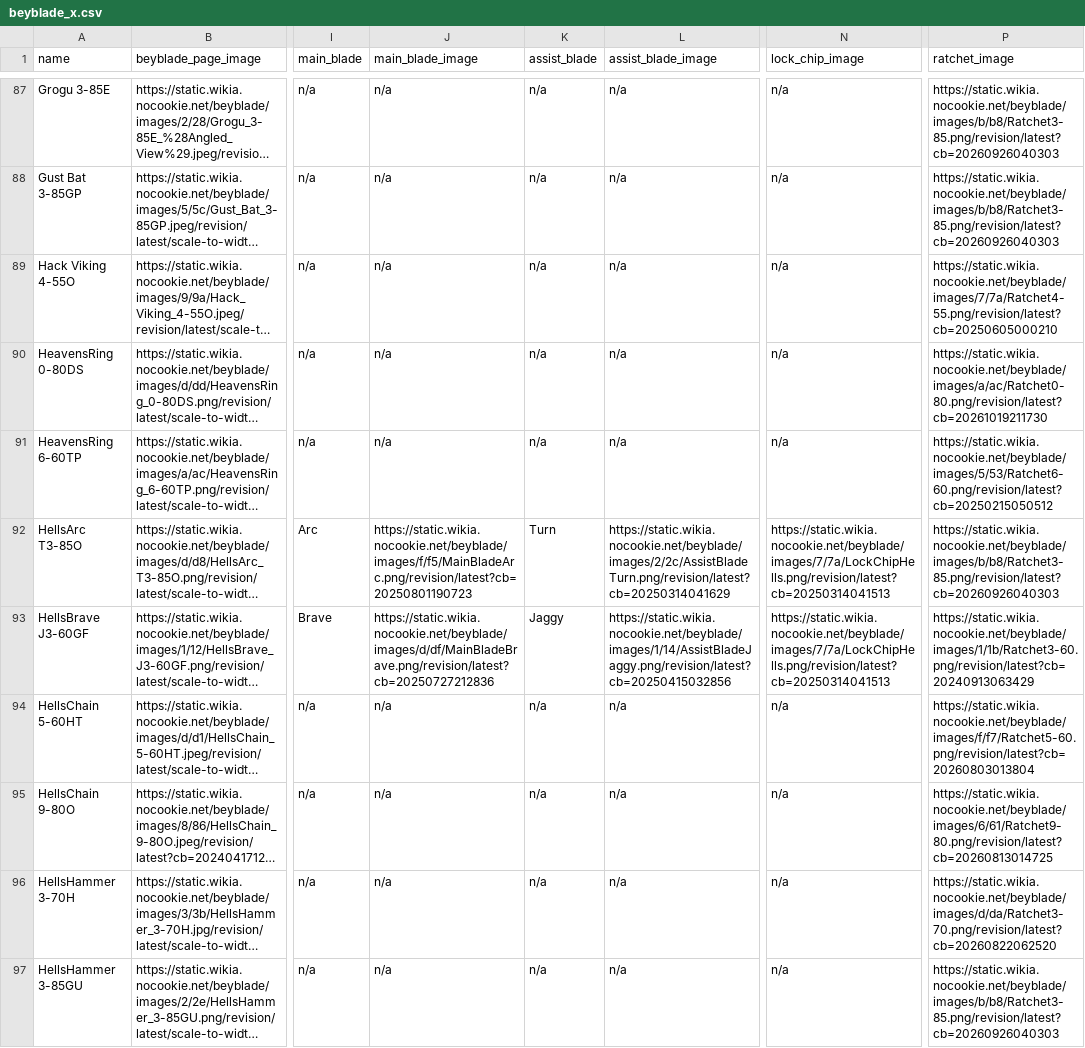
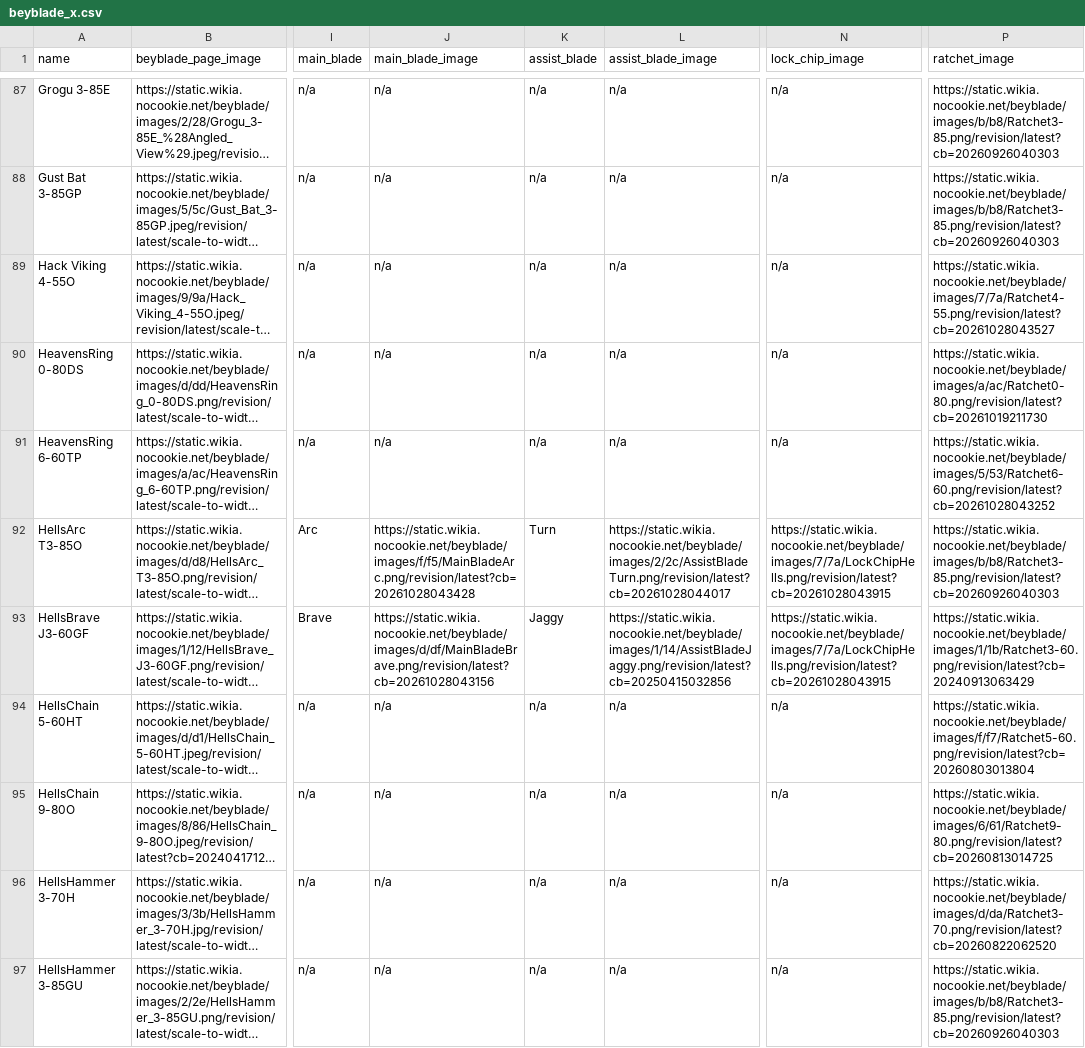
Before and after one commit to OneDime/Software-Beyblade, a CSV file: beyblade_x.csv, drawn as a sheet; only a part is shown, gaps mark what is left out; long unchanged cells end in …; the diff covers the shown part only; the diff names each change by its address in the sheet, - before the commit and + after, or states it on an @@ line.

```diff
--- a/beyblade_x.csv
+++ b/beyblade_x.csv
-P89 (ratchet_image): https://static.wikia.nocookie.net/beyblade/images/7/7a/Ratchet4-55.png/revision/latest?cb=20250605000210
+P89 (ratchet_image): https://static.wikia.nocookie.net/beyblade/images/7/7a/Ratchet4-55.png/revision/latest?cb=20261028043527
-P91 (ratchet_image): https://static.wikia.nocookie.net/beyblade/images/5/53/Ratchet6-60.png/revision/latest?cb=20250215050512
+P91 (ratchet_image): https://static.wikia.nocookie.net/beyblade/images/5/53/Ratchet6-60.png/revision/latest?cb=20261028043252
-J92 (main_blade_image): https://static.wikia.nocookie.net/beyblade/images/f/f5/MainBladeArc.png/revision/latest?cb=20250801190723
+J92 (main_blade_image): https://static.wikia.nocookie.net/beyblade/images/f/f5/MainBladeArc.png/revision/latest?cb=20261028043428
-L92 (assist_blade_image): https://static.wikia.nocookie.net/beyblade/images/2/2c/AssistBladeTurn.png/revision/latest?cb=20250314041629
+L92 (assist_blade_image): https://static.wikia.nocookie.net/beyblade/images/2/2c/AssistBladeTurn.png/revision/latest?cb=20261028044017
-N92:N93 (lock_chip_image): https://static.wikia.nocookie.net/beyblade/images/7/7a/LockChipHells.png/revision/latest?cb=20250314041513
+N92:N93 (lock_chip_image): https://static.wikia.nocookie.net/beyblade/images/7/7a/LockChipHells.png/revision/latest?cb=20261028043915
-J93 (main_blade_image): https://static.wikia.nocookie.net/beyblade/images/d/df/MainBladeBrave.png/revision/latest?cb=20250727212836
+J93 (main_blade_image): https://static.wikia.nocookie.net/beyblade/images/d/df/MainBladeBrave.png/revision/latest?cb=20261028043156
```
Also changed, not shown: 91 edited cells elsewhere in this file, 24 other files.
